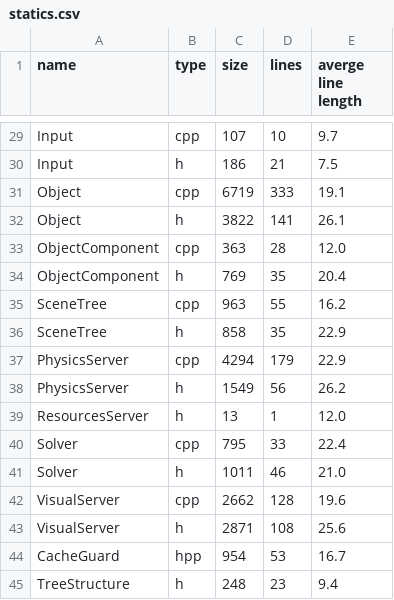
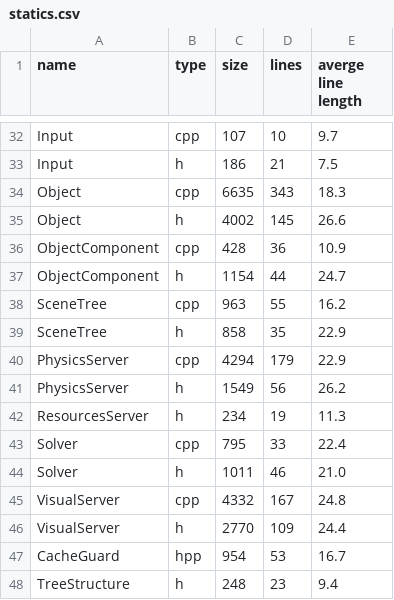
Before and after one commit to BezarHere/Realizer2D, a CSV file: src/statics.csv, drawn as a sheet; only a part is shown, gaps mark what is left out; removed rows and columns are numbered as before the commit, all else as after; the diff covers the shown part only; the diff names each change by its address in the sheet, - before the commit and + after, or states it on an @@ line.

```diff
--- a/src/statics.csv
+++ b/src/statics.csv
-row 31: Object | cpp | 6719 | 333 | 19.1
-row 32: Object | h | 3822 | 141 | 26.1
-row 33: ObjectComponent | cpp | 363 | 28 | 12.0
-row 34: ObjectComponent | h | 769 | 35 | 20.4
+row 34: Object | cpp | 6635 | 343 | 18.3
+row 35: Object | h | 4002 | 145 | 26.6
+row 36: ObjectComponent | cpp | 428 | 36 | 10.9
+row 37: ObjectComponent | h | 1154 | 44 | 24.7
-row 39: ResourcesServer | h | 13 | 1 | 12.0
+row 42: ResourcesServer | h | 234 | 19 | 11.3
-row 42: VisualServer | cpp | 2662 | 128 | 19.6
-row 43: VisualServer | h | 2871 | 108 | 25.6
+row 45: VisualServer | cpp | 4332 | 167 | 24.8
+row 46: VisualServer | h | 2770 | 109 | 24.4
```
Also changed, not shown: 10 added rows, 7 removed rows and 2 edited cells elsewhere in this file, 31 other files.
